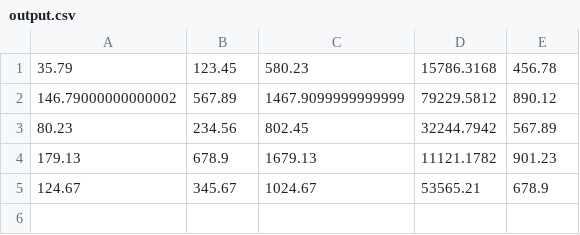
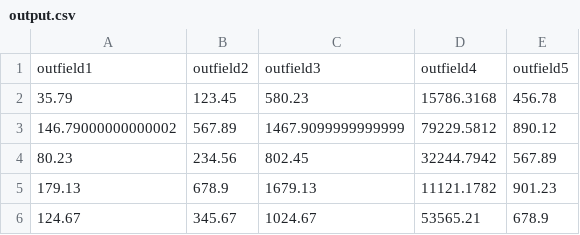
Before and after one commit to coderak63/report-generator, a CSV file: src/main/resources/files/output.csv, drawn as a sheet.

```diff
--- a/src/main/resources/files/output.csv
+++ b/src/main/resources/files/output.csv
@@ -1 +1,2 @@
+outfield1,outfield2,outfield3,outfield4,outfield5
 35.79,123.45,580.23,15786.3168,456.78
```
Also changed, not shown: 11 other files.
